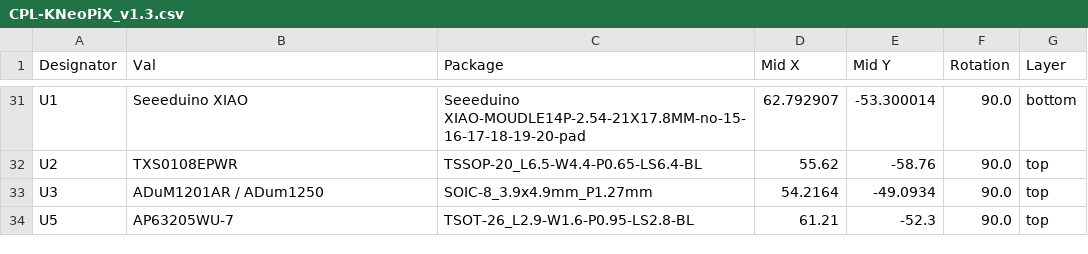
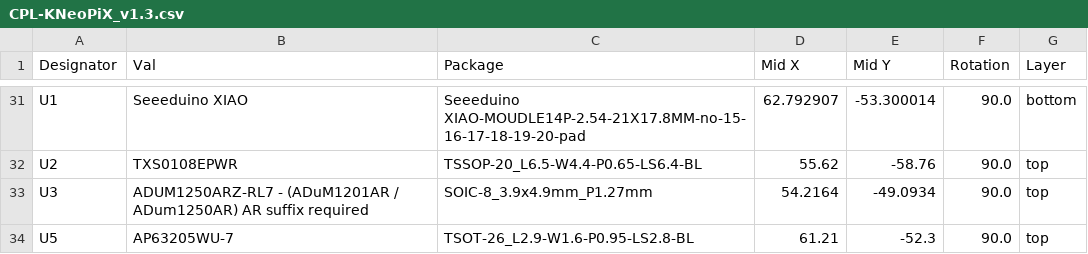
Before and after one commit to OpenKNX/OpenKNX-KNeoPiX, a CSV file: Hardware/EDA-Files/Source/jlcpcb/production_files/CPL-KNeoPiX_v1.3.csv, drawn as a sheet; only a part is shown, gaps mark what is left out.

```diff
--- a/Hardware/EDA-Files/Source/jlcpcb/production_files/CPL-KNeoPiX_v1.3.csv
+++ b/Hardware/EDA-Files/Source/jlcpcb/production_files/CPL-KNeoPiX_v1.3.csv
@@ -32,3 +32,3 @@ U1,Seeeduino XIAO,Seeeduino XIAO-MOUDLE14P-2.54-21X17.8MM-no-15-16-17-18-19-20-p
 U2,TXS0108EPWR,TSSOP-20_L6.5-W4.4-P0.65-LS6.4-BL,55.62,-58.76,90.0,top
-U3,ADuM1201AR / ADum1250,SOIC-8_3.9x4.9mm_P1.27mm,54.2164,-49.0934,90.0,top
+U3,ADUM1250ARZ-RL7 - (ADuM1201AR / ADum1250AR) AR suffix required,SOIC-8_3.9x4.9mm_P1.27mm,54.2164,-49.0934,90.0,top
 U5,AP63205WU-7,TSOT-26_L2.9-W1.6-P0.95-LS2.8-BL,61.21,-52.3,90.0,top
```
Also changed, not shown: Hardware/EDA-Files/Source/jlcpcb/production_files/BOM-KNeoPiX_v1.3.csv, 16 other files.
